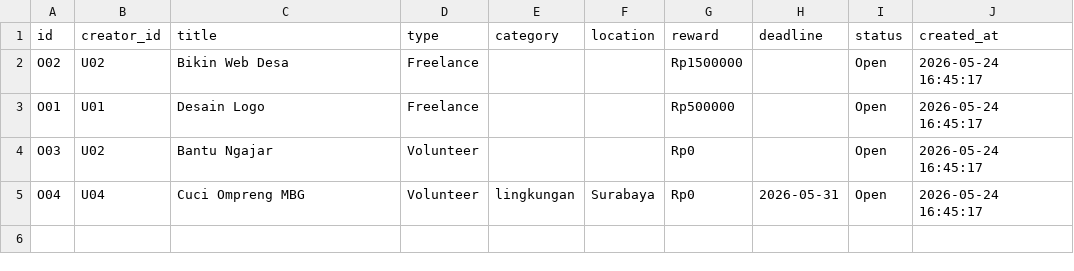
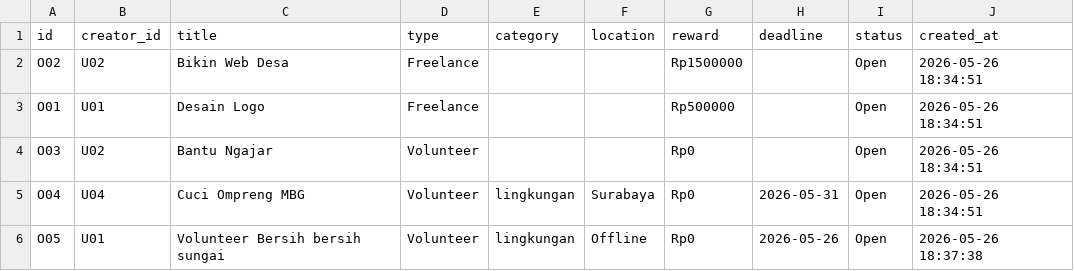
Before and after one commit to NandoAbdillah/Pijak, a CSV file: backend/database/opportunities.csv, drawn as a sheet.

Commit message:
update backend

```diff
--- a/backend/database/opportunities.csv
+++ b/backend/database/opportunities.csv
@@ -1,5 +1,6 @@
 id,creator_id,title,type,category,location,reward,deadline,status,created_at
-O02,U02,Bikin Web Desa,Freelance,,,Rp1500000,,Open,2026-05-24 16:45:17
-O01,U01,Desain Logo,Freelance,,,Rp500000,,Open,2026-05-24 16:45:17
-O03,U02,Bantu Ngajar,Volunteer,,,Rp0,,Open,2026-05-24 16:45:17
-O04,U04,Cuci Ompreng MBG,Volunteer,lingkungan,Surabaya,Rp0,2026-05-31,Open,2026-05-24 16:45:17
+O02,U02,Bikin Web Desa,Freelance,,,Rp1500000,,Open,2026-05-26 18:34:51
+O01,U01,Desain Logo,Freelance,,,Rp500000,,Open,2026-05-26 18:34:51
+O03,U02,Bantu Ngajar,Volunteer,,,Rp0,,Open,2026-05-26 18:34:51
+O04,U04,Cuci Ompreng MBG,Volunteer,lingkungan,Surabaya,Rp0,2026-05-31,Open,2026-05-26 18:34:51
+O05,U01,Volunteer Bersih bersih sungai,Volunteer,lingkungan,Offline,Rp0,2026-05-26,Open,2026-05-26 18:37:38
```
Also changed, not shown: backend/database/proposals.csv, backend/database/users.csv, 7 other files.
